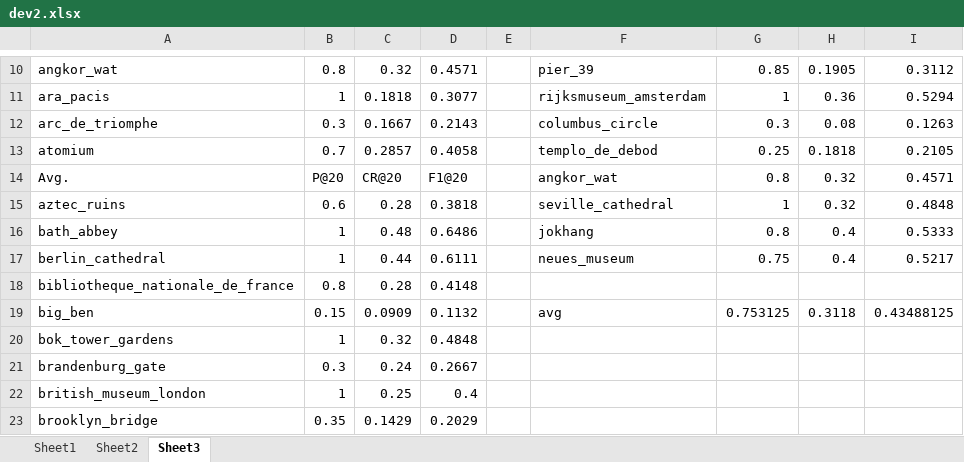
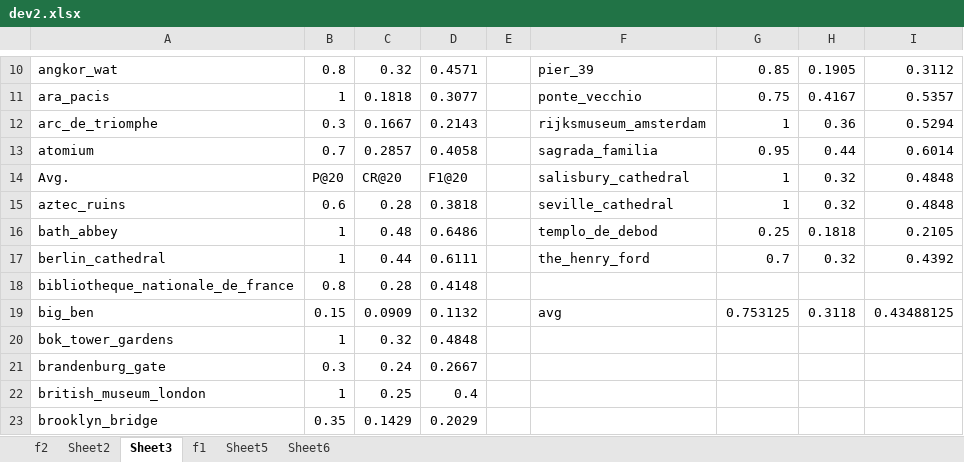
Before and after one commit to shiranD/img_diversity, an Excel workbook: paper/dev2.xlsx, sheet Sheet3, drawn as a sheet; only a part is shown, gaps mark what is left out; values as stored, in another font and other column widths than the file's, no borders; charts and pictures not drawn; the diff covers the shown part only; the diff names each change by its address in the sheet, - before the commit and + after, or states it on an @@ line.

```diff
--- a/paper/dev2.xlsx (sheet Sheet3)
+++ b/paper/dev2.xlsx (sheet Sheet3)
-sheet tab: Sheet1
+sheet tab: f2
+sheet tab: f1
+sheet tab: Sheet5
+sheet tab: Sheet6
-F11: rijksmuseum_amsterdam
+F11: ponte_vecchio
-G11: 1
+G11: 0.75
-H11: 0.36
+H11: 0.4167
-I11: 0.5294
+I11: 0.5357
-F12: columbus_circle
+F12: rijksmuseum_amsterdam
-G12: 0.3
+G12: 1
-H12: 0.08
+H12: 0.36
-I12: 0.1263
+I12: 0.5294
-F13: templo_de_debod
+F13: sagrada_familia
-G13: 0.25
+G13: 0.95
-H13: 0.1818
+H13: 0.44
-I13: 0.2105
+I13: 0.6014
-F14: angkor_wat
+F14: salisbury_cathedral
-G14: 0.8
+G14: 1
-I14: 0.4571
+I14: 0.4848
-F16: jokhang
+F16: templo_de_debod
-G16: 0.8
+G16: 0.25
-H16: 0.4
+H16: 0.1818
-I16: 0.5333
+I16: 0.2105
-F17: neues_museum
+F17: the_henry_ford
-G17: 0.75
+G17: 0.7
-H17: 0.4
+H17: 0.32
-I17: 0.5217
+I17: 0.4392
```
Also changed, not shown: 30 edited cells elsewhere in this sheet, charts or pictures, 8 other files.
